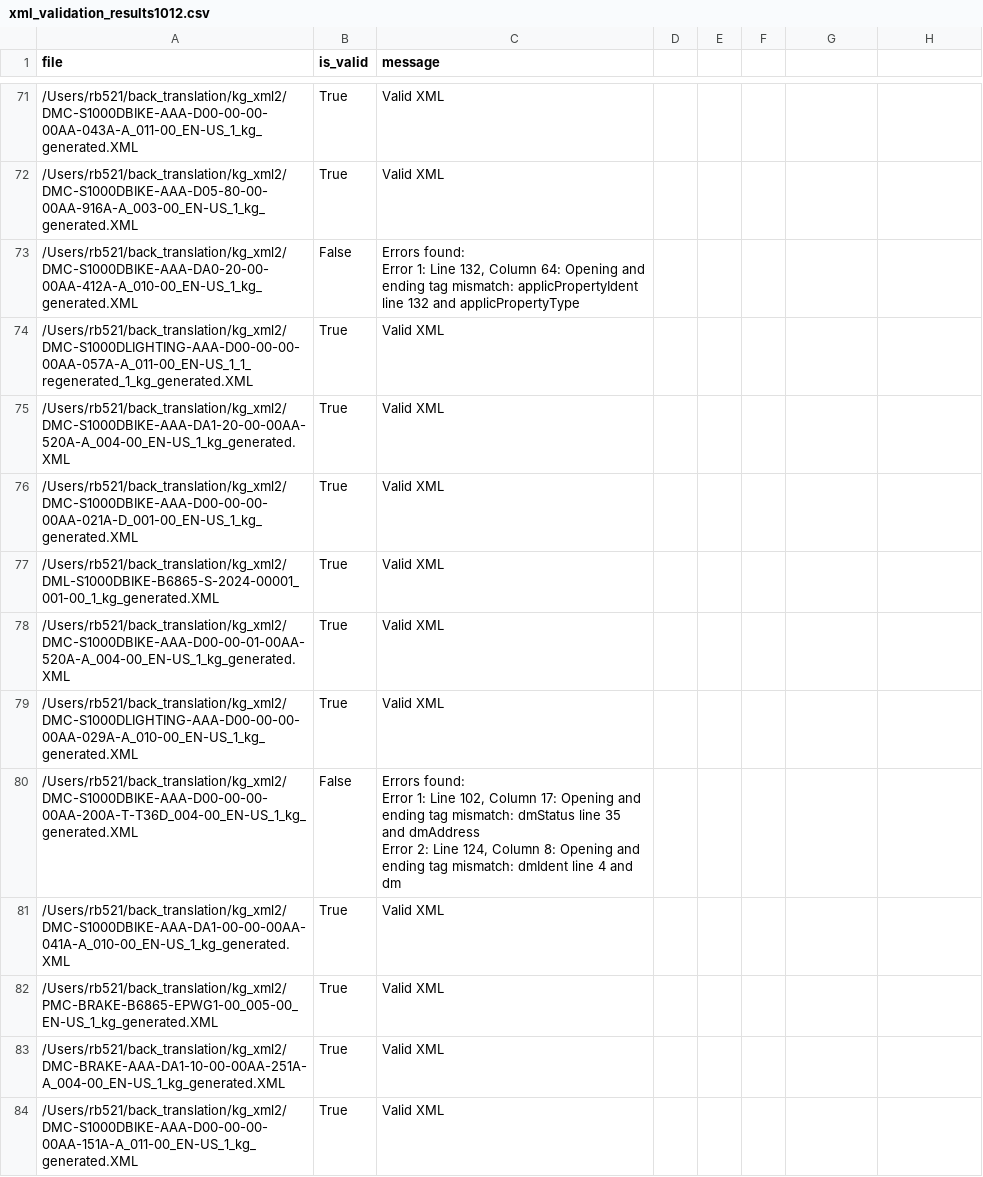
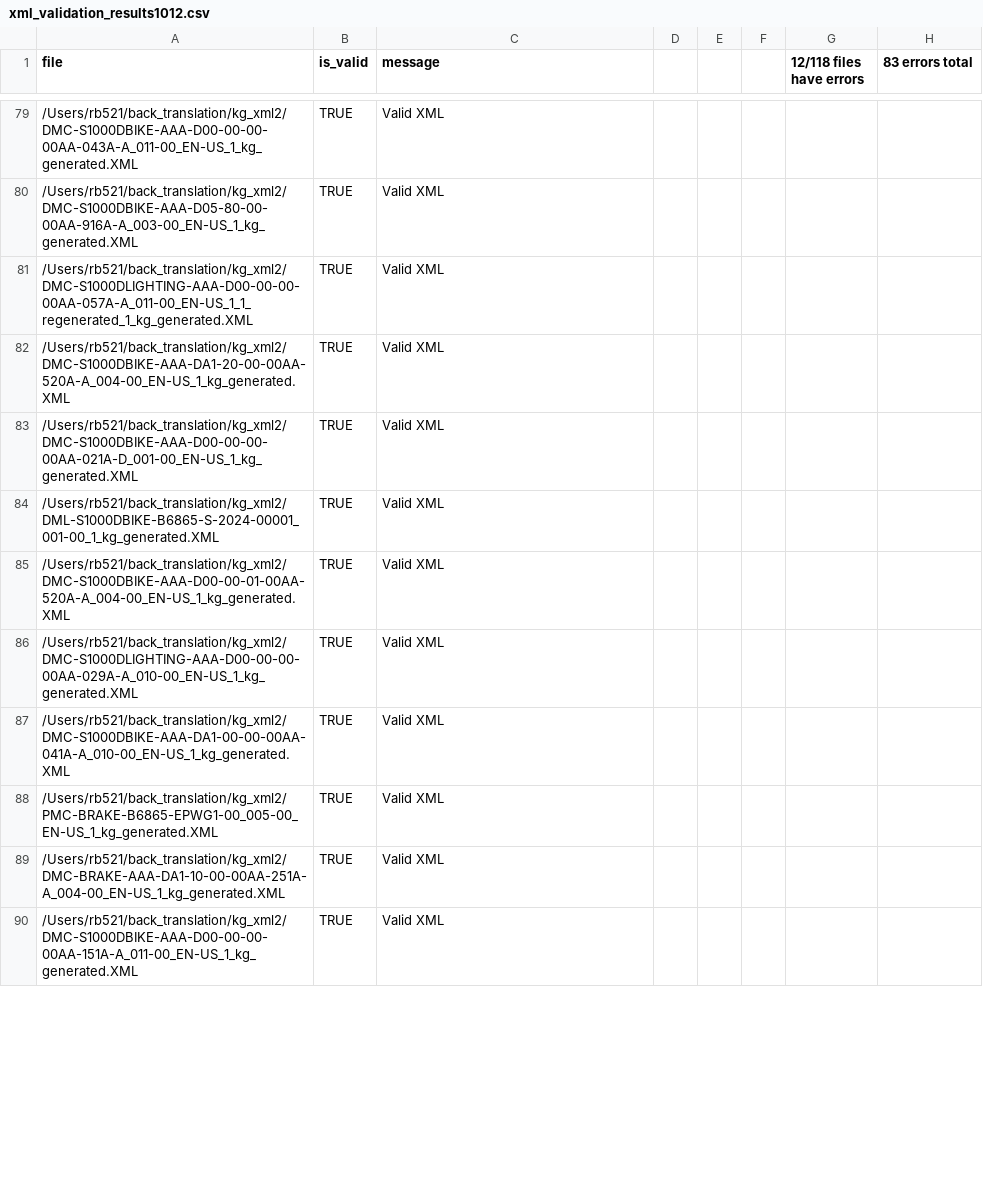
Before and after one commit to yunsin0408/back_translation, a CSV file: results/xml_validation_results1012.csv, drawn as a sheet; only a part is shown, gaps mark what is left out; removed rows and columns are numbered as before the commit, all else as after; ↵ is a line break in a cell; the diff covers the shown part only; the diff names each change by its address in the sheet, - before the commit and + after, or states it on an @@ line.

```diff
--- a/results/xml_validation_results1012.csv
+++ b/results/xml_validation_results1012.csv
-G1: (empty)
+G1: 12/118 files have errors
-H1: (empty)
+H1: 83 errors total
-B79:B80 (is_valid): True
+B79:B80 (is_valid): TRUE
-row 73: /Users/rb521/back_translation/kg_xml2/DMC-S1000DBIKE-AAA-DA0-20-00-00AA-412A-A_010-00_EN-US_1_kg_generated.XML | False | Errors found: ↵ Error 1: Line 132, Column 64: Opening and ending tag mismatch: applicPropertyIdent line 132 and applicPropertyType
-B81:B86 (is_valid): True
+B81:B86 (is_valid): TRUE
-row 80: /Users/rb521/back_translation/kg_xml2/DMC-S1000DBIKE-AAA-D00-00-00-00AA-200A-T-T36D_004-00_EN-US_1_kg_generated.XML | False | Errors found: ↵ Error 1: Line 102, Column 17: Opening and ending tag mismatch: dmStatus line 35 and dmAddress ↵ Error 2: Line 124, Column 8: Opening and ending tag mismatch: dmIdent line 4 and dm
-B87:B90 (is_valid): True
+B87:B90 (is_valid): TRUE
```
Also changed, not shown: 15 added rows, 13 removed rows and 91 edited cells elsewhere in this file, 27 other files.
